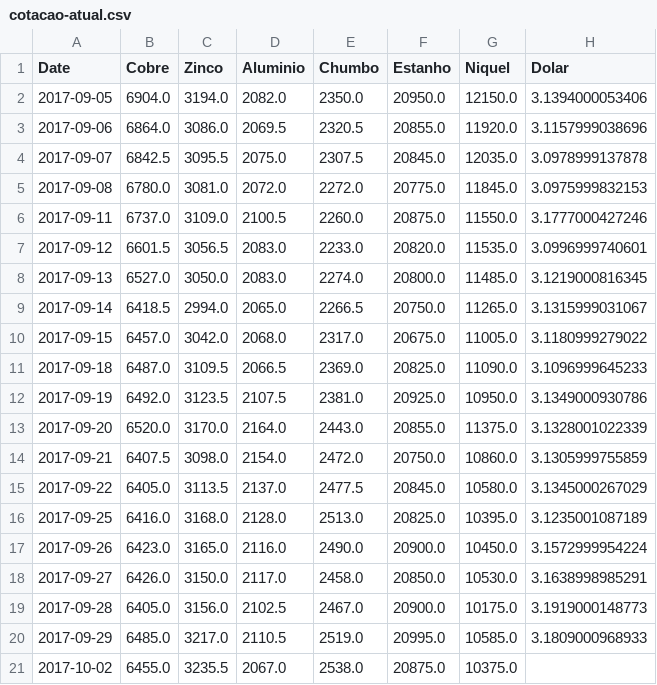
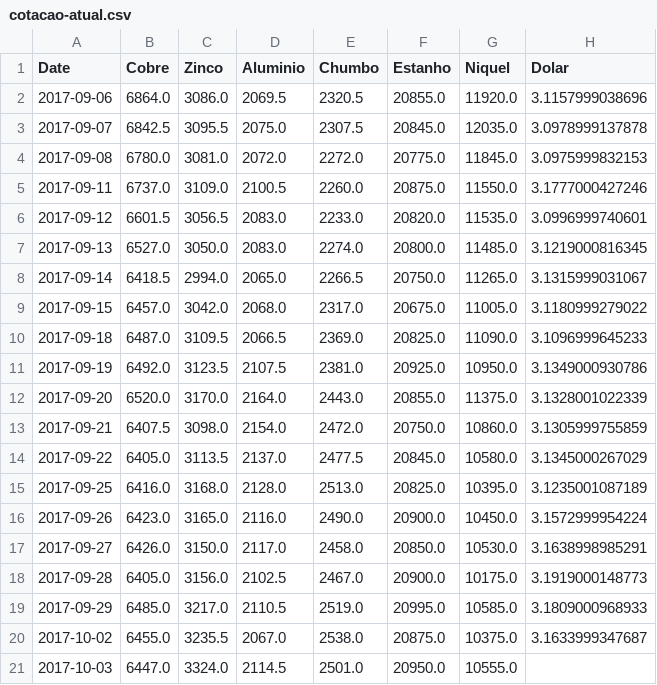
Before and after one commit to tiagocordeiro/flask-lme-chart, a CSV file: static/cotacao-atual.csv, drawn as a sheet.

```diff
--- a/static/cotacao-atual.csv
+++ b/static/cotacao-atual.csv
@@ -1,3 +1,2 @@
 Date,Cobre,Zinco,Aluminio,Chumbo,Estanho,Niquel,Dolar
-2017-09-05,6904.0,3194.0,2082.0,2350.0,20950.0,12150.0,3.1394000053406
 2017-09-06,6864.0,3086.0,2069.5,2320.5,20855.0,11920.0,3.1157999038696
@@ -20,2 +19,3 @@ Date,Cobre,Zinco,Aluminio,Chumbo,Estanho,Niquel,Dolar
 2017-09-29,6485.0,3217.0,2110.5,2519.0,20995.0,10585.0,3.1809000968933
-2017-10-02,6455.0,3235.5,2067.0,2538.0,20875.0,10375.0,
+2017-10-02,6455.0,3235.5,2067.0,2538.0,20875.0,10375.0,3.1633999347687
+2017-10-03,6447.0,3324.0,2114.5,2501.0,20950.0,10555.0,
```
Also changed, not shown: static/todo-periodo.csv, 1 other file.
